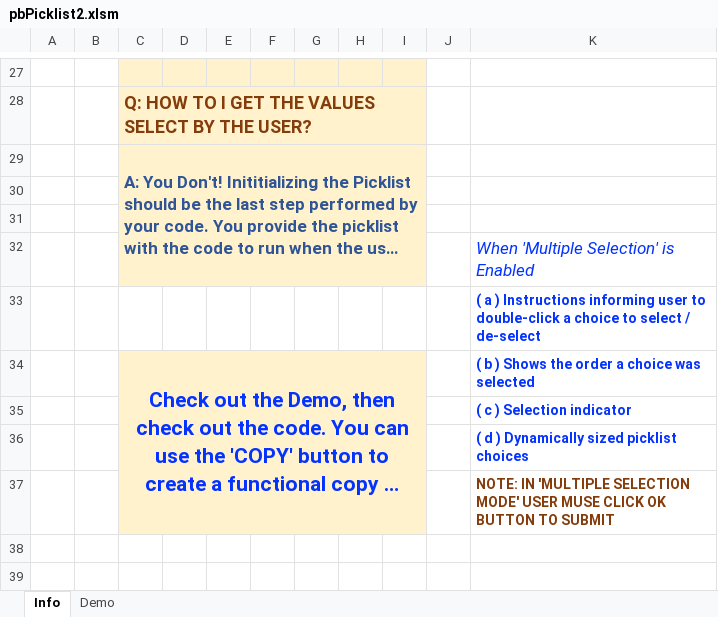
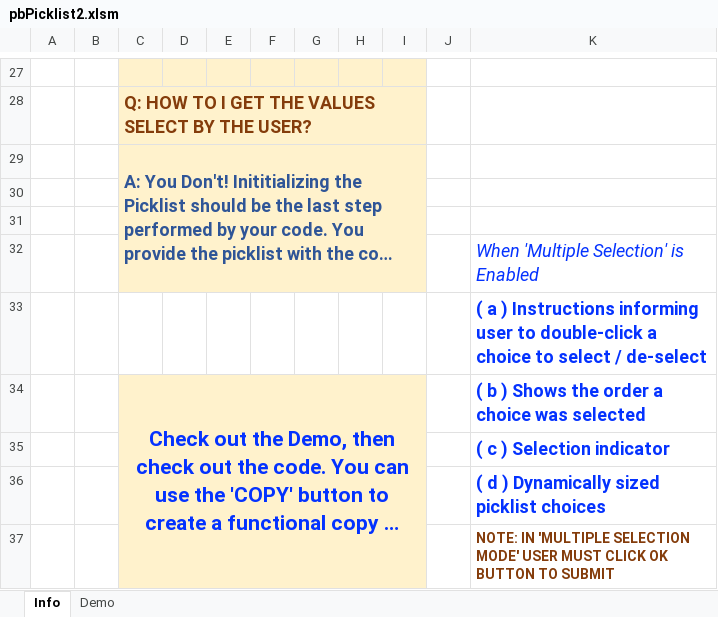
Before and after one commit to lopperman/just-VBA, an Excel workbook: pbPicklist/pbPicklist2.xlsm, sheet Info, drawn as a sheet; only a part is shown, gaps mark what is left out; long unchanged cells end in …; values as stored, in another font and other column widths than the file's, no borders; charts and pictures not drawn; the diff covers the shown part only; the diff names each change by its address in the sheet, - before the commit and + after, or states it on an @@ line.

```diff
--- a/pbPicklist/pbPicklist2.xlsm (sheet Info)
+++ b/pbPicklist/pbPicklist2.xlsm (sheet Info)
@@ C29 text size: larger @@
@@ K32:K36 text size: larger @@
-K37: …MODE' USER MUSE CLICK OK…
+K37: …MODE' USER MUST CLICK OK…
```
Also changed, not shown: 1 edited cell and cell formats elsewhere in this sheet, charts or pictures.
